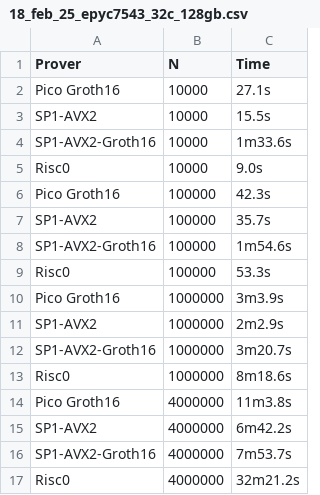
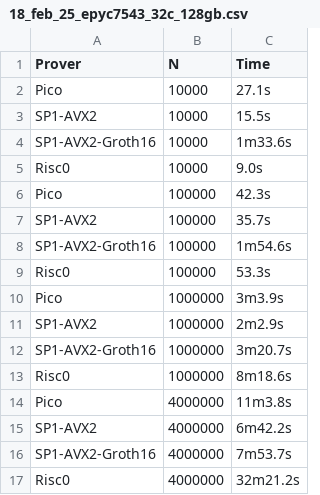
Before and after one commit to yetanotherco/zkvm_benchmarks, a CSV file: bench_results/18_feb_25_epyc7543_32c_128gb.csv, drawn as a sheet.

```diff
--- a/bench_results/18_feb_25_epyc7543_32c_128gb.csv
+++ b/bench_results/18_feb_25_epyc7543_32c_128gb.csv
@@ -1,3 +1,3 @@
 Prover,N,Time
-Pico Groth16,10000,27.1s
+Pico,10000,27.1s
 SP1-AVX2,10000,15.5s
@@ -5,3 +5,3 @@ SP1-AVX2-Groth16,10000,1m33.6s
 Risc0,10000,9.0s
-Pico Groth16,100000,42.3s
+Pico,100000,42.3s
 SP1-AVX2,100000,35.7s
@@ -9,3 +9,3 @@ SP1-AVX2-Groth16,100000,1m54.6s
 Risc0,100000,53.3s
-Pico Groth16,1000000,3m3.9s
+Pico,1000000,3m3.9s
 SP1-AVX2,1000000,2m2.9s
@@ -13,3 +13,3 @@ SP1-AVX2-Groth16,1000000,3m20.7s
 Risc0,1000000,8m18.6s
-Pico Groth16,4000000,11m3.8s
+Pico,4000000,11m3.8s
 SP1-AVX2,4000000,6m42.2s
```
Also changed, not shown: bench_results/18_feb_25_epyc8534p_64c_576gb.csv, bench_results/fibo_24_feb_25_epyc7543_32c_128gb.csv, 14 other files.
